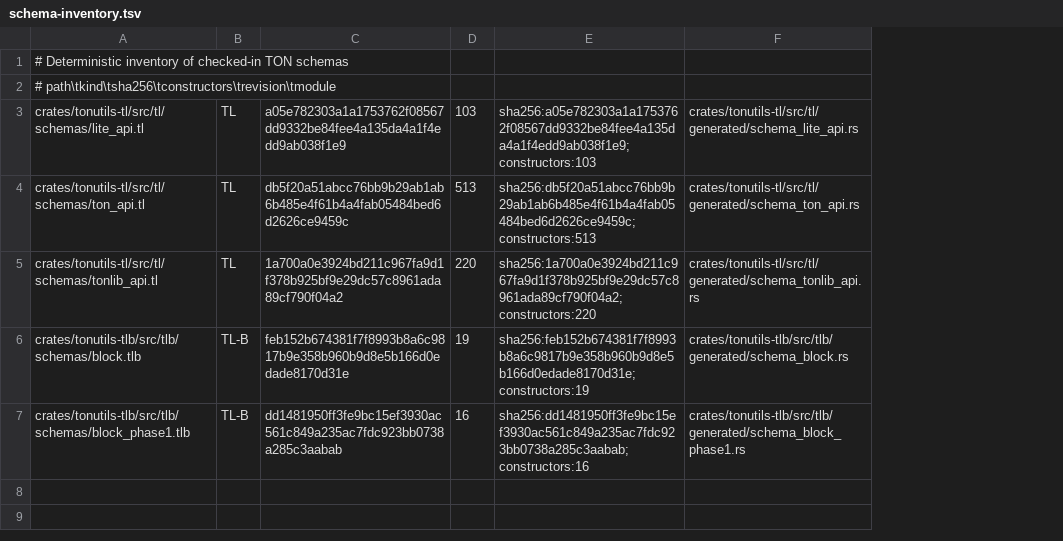
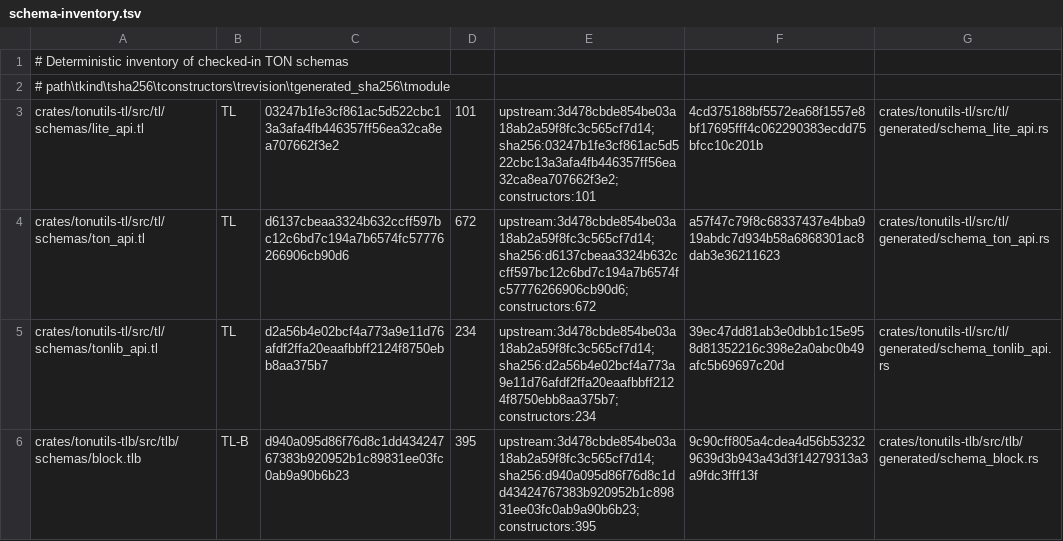
Before and after one commit to lapismyt/tonutils-rs, a TSV file: dev-docs/schema-inventory.tsv, drawn as a sheet; removed rows and columns are numbered as before the commit, all else as after; the diff names each change by its address in the sheet, - before the commit and + after, or states it on an @@ line.

Commit message:
feat(tlb): refresh schema coverage and fixtures (#60)

```diff
--- a/dev-docs/schema-inventory.tsv
+++ b/dev-docs/schema-inventory.tsv
-column C, rows 3-6: a05e782303a1a1753762f08567dd9332be84fee4a135da4a1f4edd9ab038f1e9 | db5f20a51abcc76bb9b29ab1ab6b485e4f61b4a4fab05484bed6d2626ce9459c | 1a700a0e3924bd211c967fa9d1f378b925bf9e29dc57c8961ada89cf790f04a2 | feb152b674381f7f8993b8a6c9817b9e358b960b9d8e5b166d0edade8170d31e
-column D, rows 3-6: 103 | 513 | 220 | 19
-column E, rows 3-6: sha256:a05e782303a1a1753762f08567dd9332be84fee4a135da4a1f4edd9ab038f1e9;constructors:103 | sha256:db5f20a51abcc76bb9b29ab1ab6b485e4f61b4a4fab05484bed6d2626ce9459c;constructors:513 | sha256:1a700a0e3924bd211c967fa9d1f378b925bf9e29dc57c8961ada89cf790f04a2;constructors:220 | sha256:feb152b674381f7f8993b8a6c9817b9e358b960b9d8e5b166d0edade8170d31e;constructors:19
+column C, rows 3-6: 03247b1fe3cf861ac5d522cbc13a3afa4fb446357ff56ea32ca8ea707662f3e2 | d6137cbeaa3324b632ccff597bc12c6bd7c194a7b6574fc57776266906cb90d6 | d2a56b4e02bcf4a773a9e11d76afdf2ffa20eaafbbff2124f8750ebb8aa375b7 | d940a095d86f76d8c1dd43424767383b920952b1c89831ee03fc0ab9a90b6b23
+column D, rows 3-6: 101 | 672 | 234 | 395
+column E, rows 3-6: upstream:3d478cbde854be03a18ab2a59f8fc3c565cf7d14;sha256:03247b1fe3cf861ac5d522cbc13a3afa4fb446357ff56ea32ca8ea707662f3e2;constructors:101 | upstream:3d478cbde854be03a18ab2a59f8fc3c565cf7d14;sha256:d6137cbeaa3324b632ccff597bc12c6bd7c194a7b6574fc57776266906cb90d6;constructors:672 | upstream:3d478cbde854be03a18ab2a59f8fc3c565cf7d14;sha256:d2a56b4e02bcf4a773a9e11d76afdf2ffa20eaafbbff2124f8750ebb8aa375b7;constructors:234 | upstream:3d478cbde854be03a18ab2a59f8fc3c565cf7d14;sha256:d940a095d86f76d8c1dd43424767383b920952b1c89831ee03fc0ab9a90b6b23;constructors:395
+column F, rows 3-6: 4cd375188bf5572ea68f1557e8bf17695fff4c062290383ecdd75bfcc10c201b | a57f47c79f8c68337437e4bba919abdc7d934b58a6868301ac8dab3e36211623 | 39ec47dd81ab3e0dbb1c15e958d81352216c398e2a0abc0b49afc5b69697c20d | 9c90cff805a4cdea4d56b532329639d3b943a43d3f14279313a3a9fdc3fff13f
-A2: # path\tkind\tsha256\tconstructors\trevision\tmodule
+A2: # path\tkind\tsha256\tconstructors\trevision\tgenerated_sha256\tmodule
-row 7: crates/tonutils-tlb/src/tlb/schemas/block_phase1.tlb | TL-B | dd1481950ff3fe9bc15ef3930ac561c849a235ac7fdc923bb0738a285c3aabab | 16 | sha256:dd1481950ff3fe9bc15ef3930ac561c849a235ac7fdc923bb0738a285c3aabab;constructors:16 | crates/tonutils-tlb/src/tlb/generated/schema_block_phase1.rs
```
Also changed, not shown: 41 other files.
